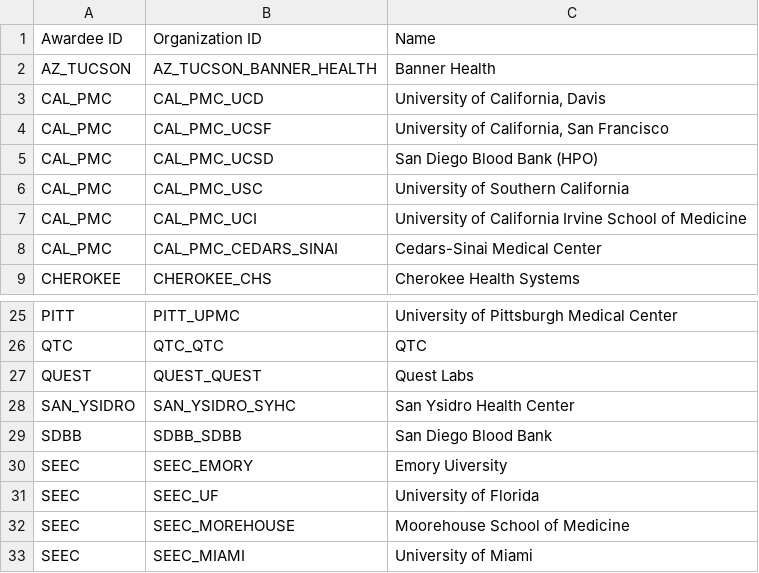
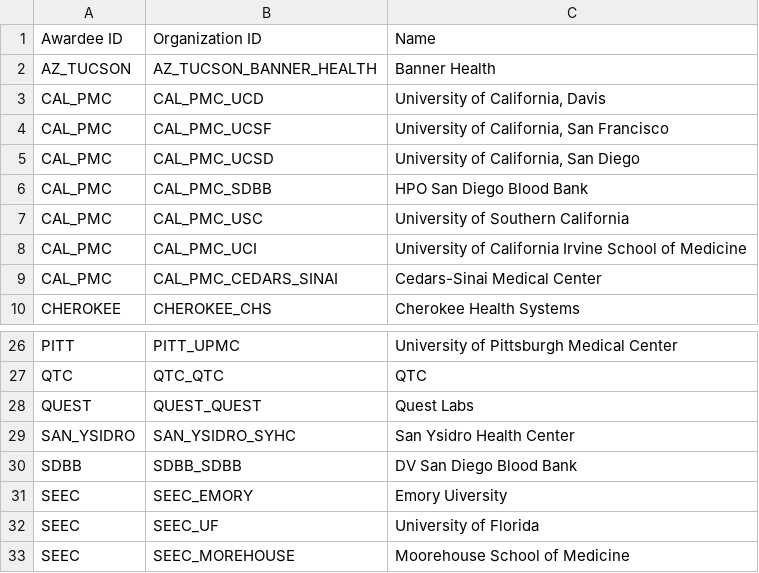
Before and after one commit to all-of-us/raw-data-repository, a CSV file: rest-api/data/organizations.csv, drawn as a sheet; only a part is shown, gaps mark what is left out; the shorter side is filled out with more unchanged rows.

Commit message:
use export_organizations

```diff
--- a/rest-api/data/organizations.csv
+++ b/rest-api/data/organizations.csv
@@ -4,3 +4,4 @@ CAL_PMC,CAL_PMC_UCD,"University of California, Davis"
 CAL_PMC,CAL_PMC_UCSF,"University of California, San Francisco"
-CAL_PMC,CAL_PMC_UCSD,San Diego Blood Bank (HPO)
+CAL_PMC,CAL_PMC_UCSD,"University of California, San Diego"
+CAL_PMC,CAL_PMC_SDBB,HPO San Diego Blood Bank
 CAL_PMC,CAL_PMC_USC,University of Southern California
@@ -28,3 +29,3 @@ QUEST,QUEST_QUEST,Quest Labs
 SAN_YSIDRO,SAN_YSIDRO_SYHC,San Ysidro Health Center
-SDBB,SDBB_SDBB,San Diego Blood Bank
+SDBB,SDBB_SDBB,DV San Diego Blood Bank
 SEEC,SEEC_EMORY,Emory Uiversity
```
Also changed, not shown: rest-api/data/sites.csv.
